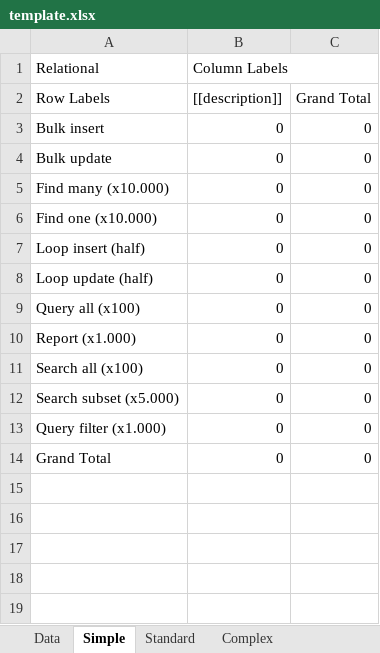
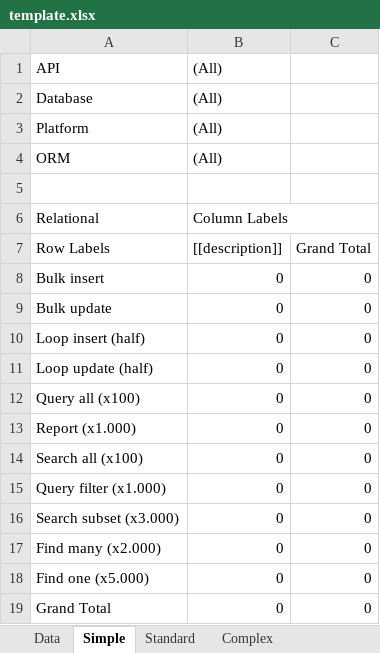
Before and after one commit to ngs-doo/dal-benchmark, an Excel workbook: GatherResults/template.xlsx, sheet Simple, drawn as a sheet; values as stored, in another font and other column widths than the file's, no borders; charts and pictures not drawn; removed rows and columns are numbered as before the commit, all else as after; the diff names each change by its address in the sheet, - before the commit and + after, or states it on an @@ line.

```diff
--- a/GatherResults/template.xlsx (sheet Simple)
+++ b/GatherResults/template.xlsx (sheet Simple)
+row 1: API | (All)
+row 2: Database | (All)
+row 3: Platform | (All)
+row 4: ORM | (All)
+row 5: (empty)
-row 5: Find many (x10.000) | 0 | 0
-row 6: Find one (x10.000) | 0 | 0
-row 12: Search subset (x5.000) | 0 | 0
+row 16: Search subset (x3.000) | 0 | 0
+row 17: Find many (x2.000) | 0 | 0
+row 18: Find one (x5.000) | 0 | 0
```
Also changed, not shown: sheet Complex, sheet Standard, sheet Data, charts or pictures, 13 other files.
